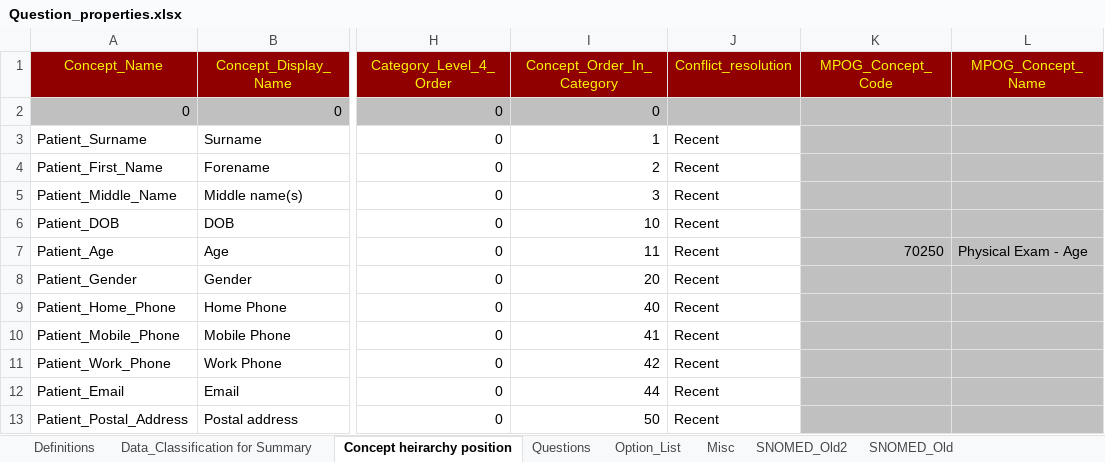
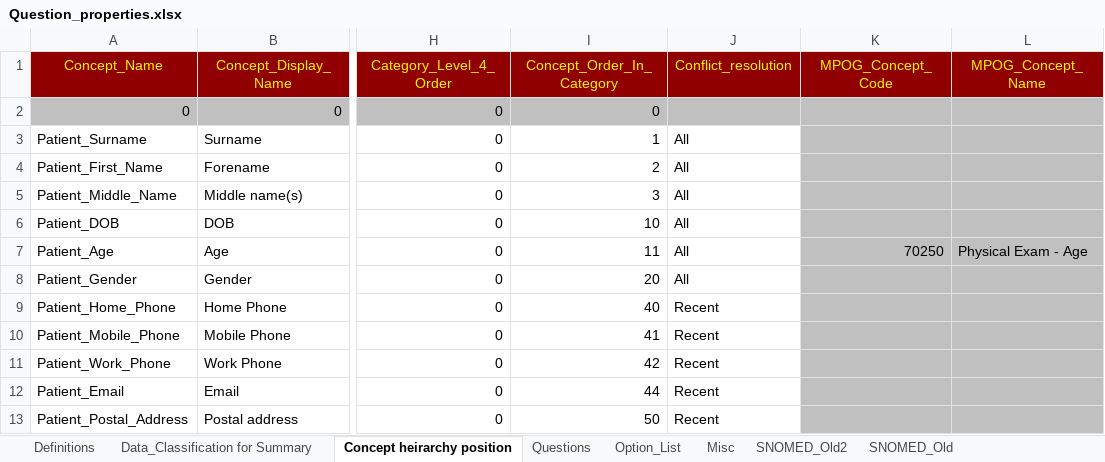
Before and after one commit to dbelavy/periop_open, an Excel workbook: spreadsheet/Question_properties.xlsx, sheet Concept heirarchy position, drawn as a sheet; only a part is shown, gaps mark what is left out; values as stored, in another font and other column widths than the file's, no borders; the diff names each change by its address in the sheet, - before the commit and + after, or states it on an @@ line.

Commit message:
minor change

```diff
--- a/spreadsheet/Question_properties.xlsx (sheet Concept heirarchy position)
+++ b/spreadsheet/Question_properties.xlsx (sheet Concept heirarchy position)
-J3:J8 (Conflict_resolution): Recent
+J3:J8 (Conflict_resolution): All
```
